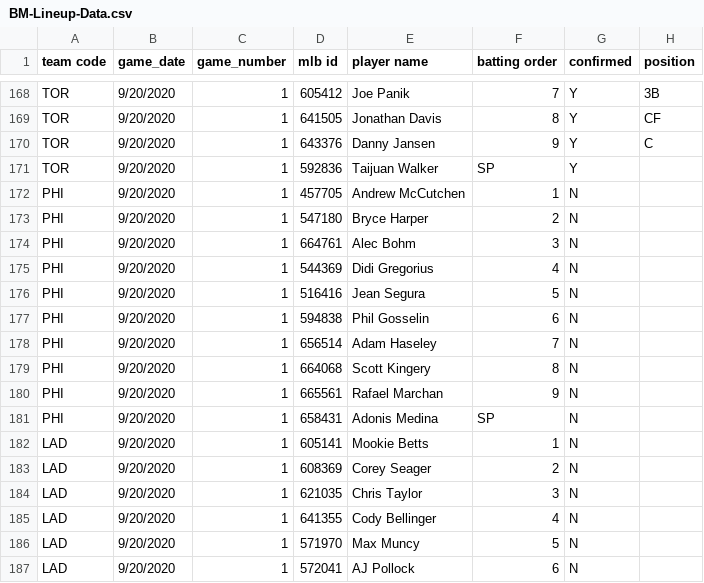
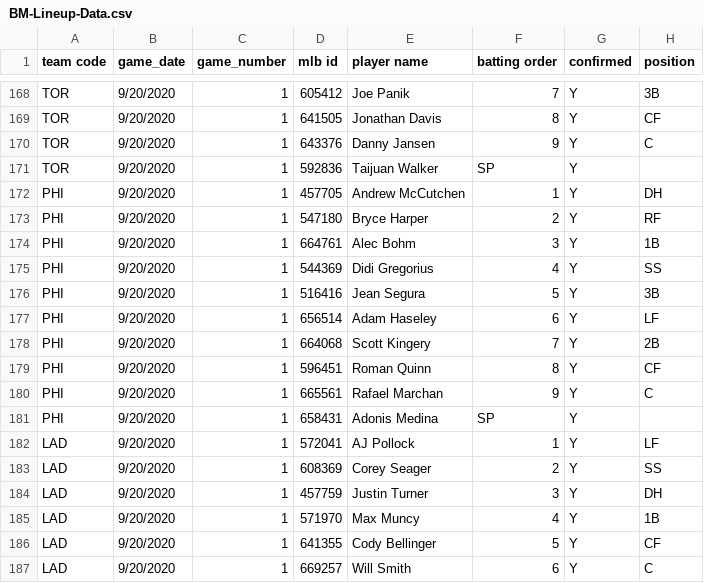
Before and after one commit to justinmof/MLBSheets-CSV-Files, a CSV file: BM-Lineup-Data.csv, drawn as a sheet; only a part is shown, gaps mark what is left out; the diff covers the shown part only.

```diff
--- a/BM-Lineup-Data.csv
+++ b/BM-Lineup-Data.csv
@@ -171,17 +171,17 @@ TOR,9/20/2020,1,643376,Danny Jansen,9,Y,C
 TOR,9/20/2020,1,592836,Taijuan Walker,SP,Y,
-PHI,9/20/2020,1,457705,Andrew McCutchen,1,N,
-PHI,9/20/2020,1,547180,Bryce Harper,2,N,
-PHI,9/20/2020,1,664761,Alec Bohm,3,N,
-PHI,9/20/2020,1,544369,Didi Gregorius,4,N,
-PHI,9/20/2020,1,516416,Jean Segura,5,N,
-PHI,9/20/2020,1,594838,Phil Gosselin,6,N,
-PHI,9/20/2020,1,656514,Adam Haseley,7,N,
-PHI,9/20/2020,1,664068,Scott Kingery,8,N,
-PHI,9/20/2020,1,665561,Rafael Marchan,9,N,
-PHI,9/20/2020,1,658431,Adonis Medina,SP,N,
-LAD,9/20/2020,1,605141,Mookie Betts,1,N,
-LAD,9/20/2020,1,608369,Corey Seager,2,N,
-LAD,9/20/2020,1,621035,Chris Taylor,3,N,
-LAD,9/20/2020,1,641355,Cody Bellinger,4,N,
-LAD,9/20/2020,1,571970,Max Muncy,5,N,
-LAD,9/20/2020,1,572041,AJ Pollock,6,N,
+PHI,9/20/2020,1,457705,Andrew McCutchen,1,Y,DH
+PHI,9/20/2020,1,547180,Bryce Harper,2,Y,RF
+PHI,9/20/2020,1,664761,Alec Bohm,3,Y,1B
+PHI,9/20/2020,1,544369,Didi Gregorius,4,Y,SS
+PHI,9/20/2020,1,516416,Jean Segura,5,Y,3B
+PHI,9/20/2020,1,656514,Adam Haseley,6,Y,LF
+PHI,9/20/2020,1,664068,Scott Kingery,7,Y,2B
+PHI,9/20/2020,1,596451,Roman Quinn,8,Y,CF
+PHI,9/20/2020,1,665561,Rafael Marchan,9,Y,C
+PHI,9/20/2020,1,658431,Adonis Medina,SP,Y,
+LAD,9/20/2020,1,572041,AJ Pollock,1,Y,LF
+LAD,9/20/2020,1,608369,Corey Seager,2,Y,SS
+LAD,9/20/2020,1,457759,Justin Turner,3,Y,DH
+LAD,9/20/2020,1,571970,Max Muncy,4,Y,1B
+LAD,9/20/2020,1,641355,Cody Bellinger,5,Y,CF
+LAD,9/20/2020,1,669257,Will Smith,6,Y,C
```
Also changed, not shown: 11 edited cells elsewhere in this file, BM-Lineup-Data1.csv.
